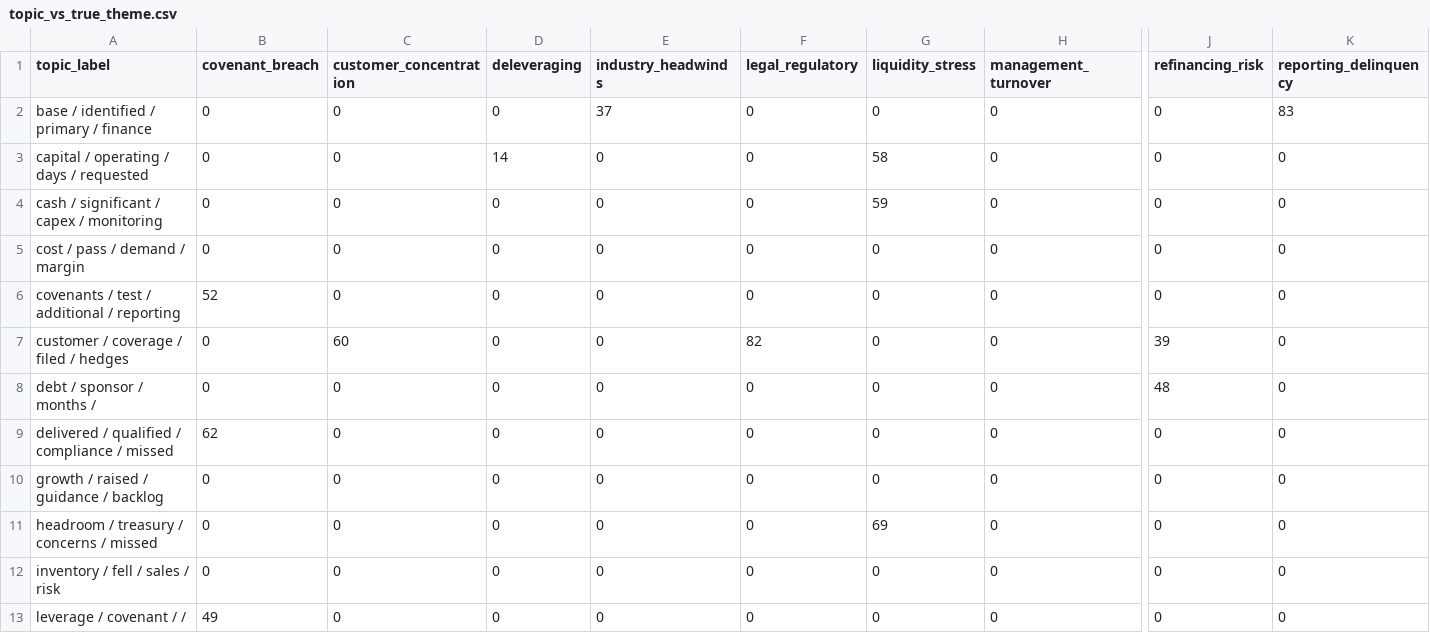
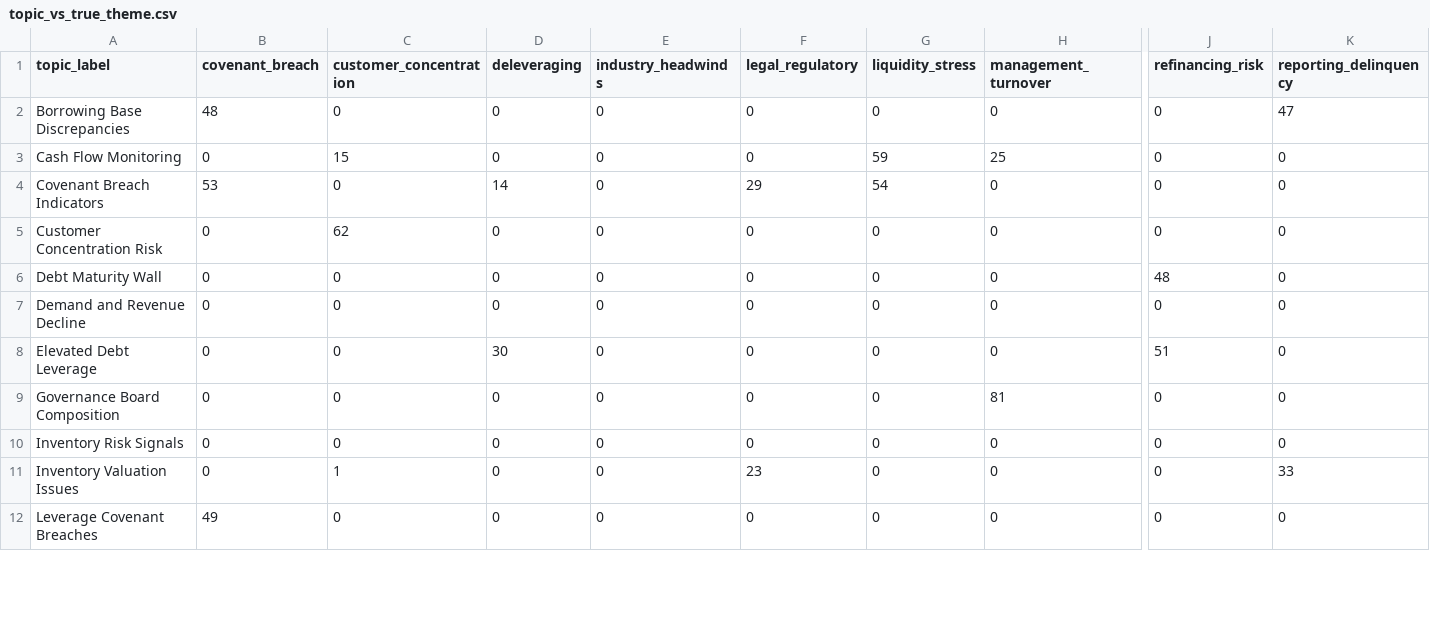
Before and after one commit to Hrishikeshk24/BERTopic_Text_analysis, a CSV file: results/topic_vs_true_theme.csv, drawn as a sheet; only a part is shown, gaps mark what is left out; removed rows and columns are numbered as before the commit, all else as after; rows hold the shown columns only; the diff covers the shown part only; the diff names each change by its address in the sheet, - before the commit and + after, or states it on an @@ line.

```diff
--- a/results/topic_vs_true_theme.csv
+++ b/results/topic_vs_true_theme.csv
-A2 (topic_label): base / identified / primary / finance
+A2 (topic_label): Borrowing Base Discrepancies
-B2 (covenant_breach): 0
+B2 (covenant_breach): 48
-E2 (industry_headwinds): 37
+E2 (industry_headwinds): 0
-K2 (reporting_delinquency): 83
+K2 (reporting_delinquency): 47
-row 3: capital / operating / days / requested | 0 | 0 | 14 | 0 | 0 | 58 | 0 | 0 | 0
-A3 (topic_label): cash / significant / capex / monitoring
+A3 (topic_label): Cash Flow Monitoring
-C3 (customer_concentration): 0
+C3 (customer_concentration): 15
-H3 (management_turnover): 0
+H3 (management_turnover): 25
-row 5: cost / pass / demand / margin | 0 | 0 | 0 | 0 | 0 | 0 | 0 | 0 | 0
-A4 (topic_label): covenants / test / additional / reporting
+A4 (topic_label): Covenant Breach Indicators
-B4 (covenant_breach): 52
+B4 (covenant_breach): 53
-D4 (deleveraging): 0
+D4 (deleveraging): 14
-F4 (legal_regulatory): 0
+F4 (legal_regulatory): 29
-G4 (liquidity_stress): 0
+G4 (liquidity_stress): 54
-A5 (topic_label): customer / coverage / filed / hedges
+A5 (topic_label): Customer Concentration Risk
-C5 (customer_concentration): 60
+C5 (customer_concentration): 62
-F5 (legal_regulatory): 82
+F5 (legal_regulatory): 0
-J5 (refinancing_risk): 39
+J5 (refinancing_risk): 0
-A6 (topic_label): debt / sponsor / months /
+A6 (topic_label): Debt Maturity Wall
-A7 (topic_label): delivered / qualified / compliance / missed
+A7 (topic_label): Demand and Revenue Decline
-B7 (covenant_breach): 62
+B7 (covenant_breach): 0
-A8 (topic_label): growth / raised / guidance / backlog
+A8 (topic_label): Elevated Debt Leverage
-D8 (deleveraging): 0
+D8 (deleveraging): 30
-J8 (refinancing_risk): 0
+J8 (refinancing_risk): 51
-A9 (topic_label): headroom / treasury / concerns / missed
+A9 (topic_label): Governance Board Composition
-G9 (liquidity_stress): 69
+G9 (liquidity_stress): 0
-H9 (management_turnover): 0
+H9 (management_turnover): 81
-A10 (topic_label): inventory / fell / sales / risk
+A10 (topic_label): Inventory Risk Signals
+row 11: Inventory Valuation Issues | 0 | 1 | 0 | 0 | 23 | 0 | 0 | 0 | 33
-A12 (topic_label): leverage / covenant / /
+A12 (topic_label): Leverage Covenant Breaches
```
Also changed, not shown: 1 added row, 7 removed rows and 29 edited cells elsewhere in this file, results/topic_migration_summary.csv, results/topic_sentiment_matrix.csv, 17 other files.
